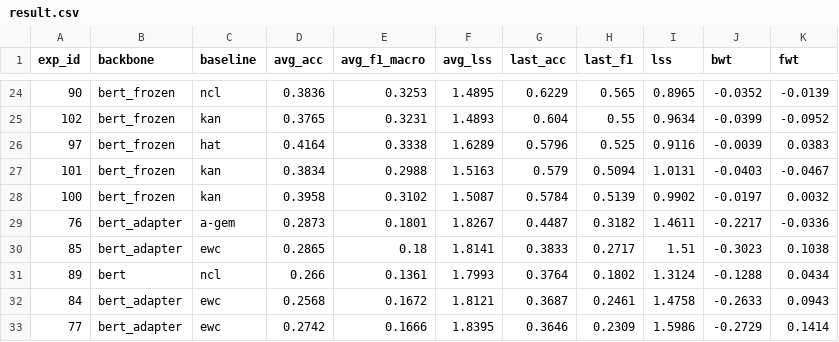
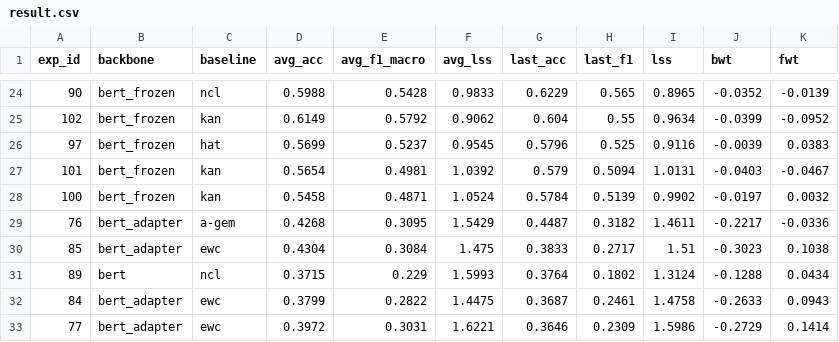
Before and after one commit to rahmahkn/PyContinual, a CSV file: src/res/til_classification/result.csv, drawn as a sheet; only a part is shown, gaps mark what is left out; the diff covers the shown part only.

```diff
--- a/src/res/til_classification/result.csv
+++ b/src/res/til_classification/result.csv
@@ -24,10 +24,10 @@ exp_id,backbone,baseline,avg_acc,avg_f1_macro,avg_lss,last_acc,last_f1,lss,bwt,f
-90,bert_frozen,ncl,0.3836,0.3253,1.4895,0.6229,0.565,0.8965,-0.0352,-0.0139
-102,bert_frozen,kan,0.3765,0.3231,1.4893,0.604,0.55,0.9634,-0.0399,-0.0952
-97,bert_frozen,hat,0.4164,0.3338,1.6289,0.5796,0.525,0.9116,-0.0039,0.0383
-101,bert_frozen,kan,0.3834,0.2988,1.5163,0.579,0.5094,1.0131,-0.0403,-0.0467
-100,bert_frozen,kan,0.3958,0.3102,1.5087,0.5784,0.5139,0.9902,-0.0197,0.0032
-76,bert_adapter,a-gem,0.2873,0.1801,1.8267,0.4487,0.3182,1.4611,-0.2217,-0.0336
-85,bert_adapter,ewc,0.2865,0.18,1.8141,0.3833,0.2717,1.51,-0.3023,0.1038
-89,bert,ncl,0.266,0.1361,1.7993,0.3764,0.1802,1.3124,-0.1288,0.0434
-84,bert_adapter,ewc,0.2568,0.1672,1.8121,0.3687,0.2461,1.4758,-0.2633,0.0943
-77,bert_adapter,ewc,0.2742,0.1666,1.8395,0.3646,0.2309,1.5986,-0.2729,0.1414
+90,bert_frozen,ncl,0.5988,0.5428,0.9833,0.6229,0.565,0.8965,-0.0352,-0.0139
+102,bert_frozen,kan,0.6149,0.5792,0.9062,0.604,0.55,0.9634,-0.0399,-0.0952
+97,bert_frozen,hat,0.5699,0.5237,0.9545,0.5796,0.525,0.9116,-0.0039,0.0383
+101,bert_frozen,kan,0.5654,0.4981,1.0392,0.579,0.5094,1.0131,-0.0403,-0.0467
+100,bert_frozen,kan,0.5458,0.4871,1.0524,0.5784,0.5139,0.9902,-0.0197,0.0032
+76,bert_adapter,a-gem,0.4268,0.3095,1.5429,0.4487,0.3182,1.4611,-0.2217,-0.0336
+85,bert_adapter,ewc,0.4304,0.3084,1.475,0.3833,0.2717,1.51,-0.3023,0.1038
+89,bert,ncl,0.3715,0.229,1.5993,0.3764,0.1802,1.3124,-0.1288,0.0434
+84,bert_adapter,ewc,0.3799,0.2822,1.4475,0.3687,0.2461,1.4758,-0.2633,0.0943
+77,bert_adapter,ewc,0.3972,0.3031,1.6221,0.3646,0.2309,1.5986,-0.2729,0.1414
```
Also changed, not shown: 42 edited cells elsewhere in this file, 1 other file.
